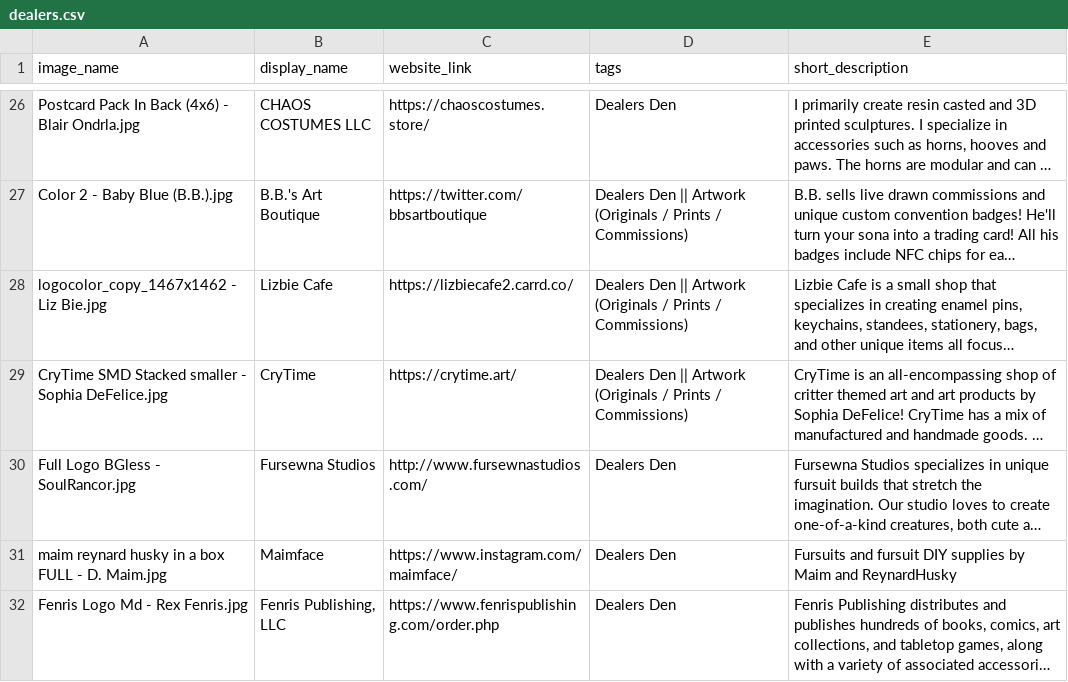
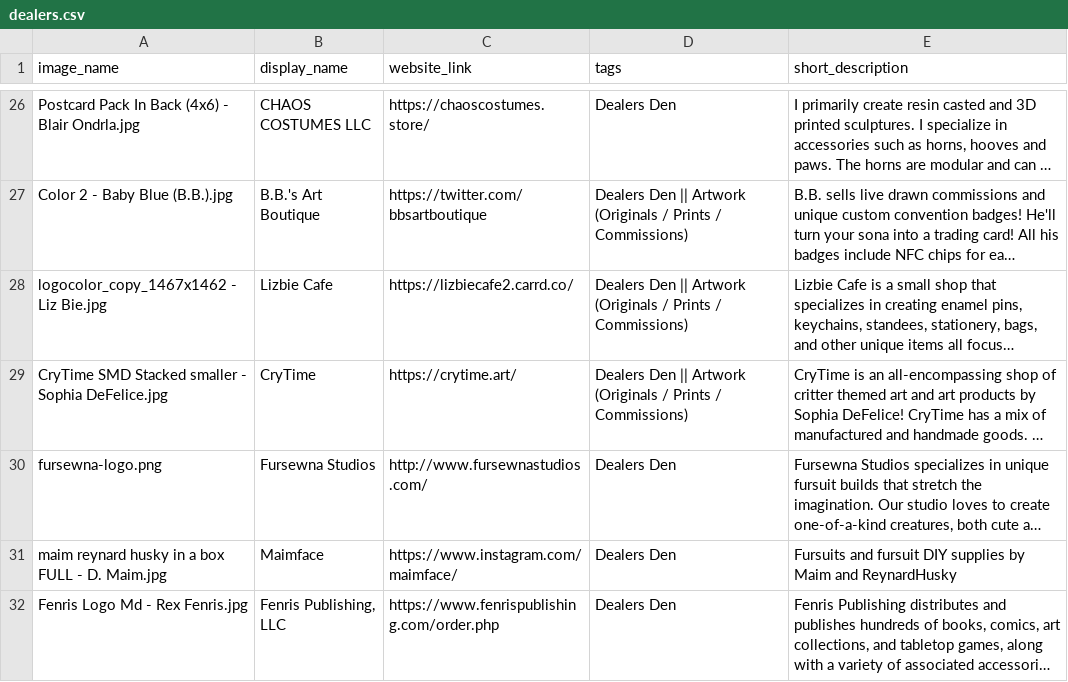
Before and after one commit to FurSquared/dealer-listing-page, a CSV file: data/dealers.csv, drawn as a sheet; only a part is shown, gaps mark what is left out; long unchanged cells end in …; the diff names each change by its address in the sheet, - before the commit and + after, or states it on an @@ line.

Commit message:
Update fursewna logo

```diff
--- a/data/dealers.csv
+++ b/data/dealers.csv
-A30 (image_name): Full Logo BGless - SoulRancor.jpg
+A30 (image_name): fursewna-logo.png
```
Also changed, not shown: 9 other files.
